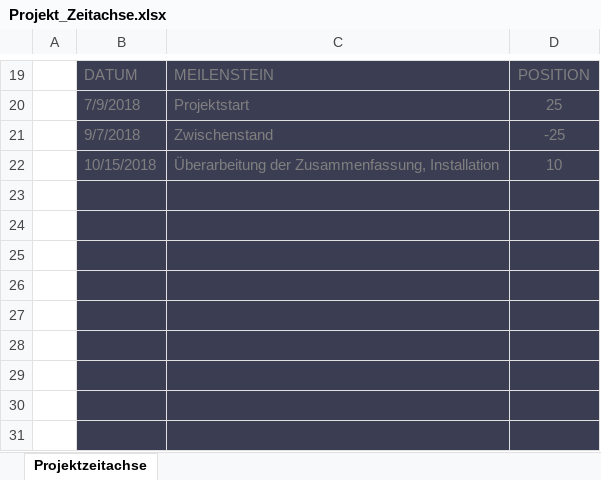
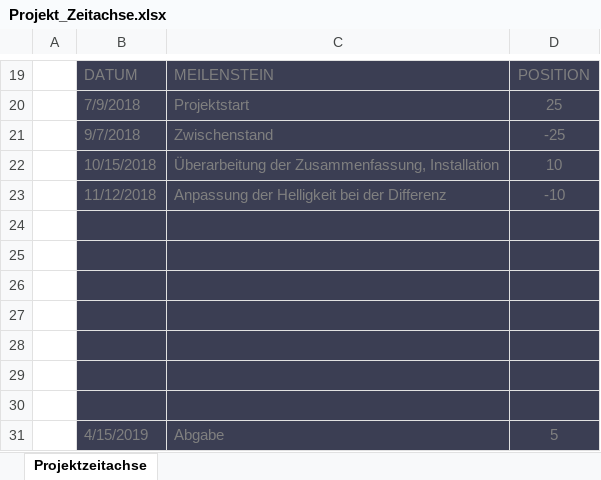
Before and after one commit to Judth34/Schule, an Excel workbook: Diplomarbeit/Projekt_Zeitachse.xlsx, sheet Projektzeitachse, drawn as a sheet; only a part is shown, gaps mark what is left out; values as stored, in another font and other column widths than the file's, no borders; charts and pictures and table styles not drawn; removed rows and columns are numbered as before the commit, all else as after; the diff names each change by its address in the sheet, - before the commit and + after, or states it on an @@ line.

```diff
--- a/Diplomarbeit/Projekt_Zeitachse.xlsx (sheet Projektzeitachse)
+++ b/Diplomarbeit/Projekt_Zeitachse.xlsx (sheet Projektzeitachse)
+row 23:  | 11/12/2018 | Anpassung der Helligkeit bei der Differenz | -10
-row 31: (empty)
+row 31:  | 4/15/2019 | Abgabe | 5
-row 31: (empty)
```
Also changed, not shown: charts or pictures, 37 other files.
